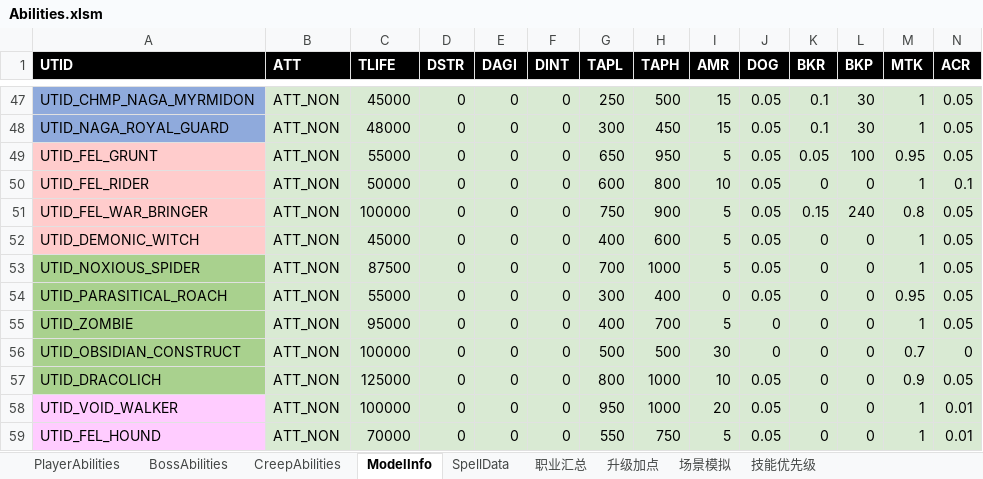
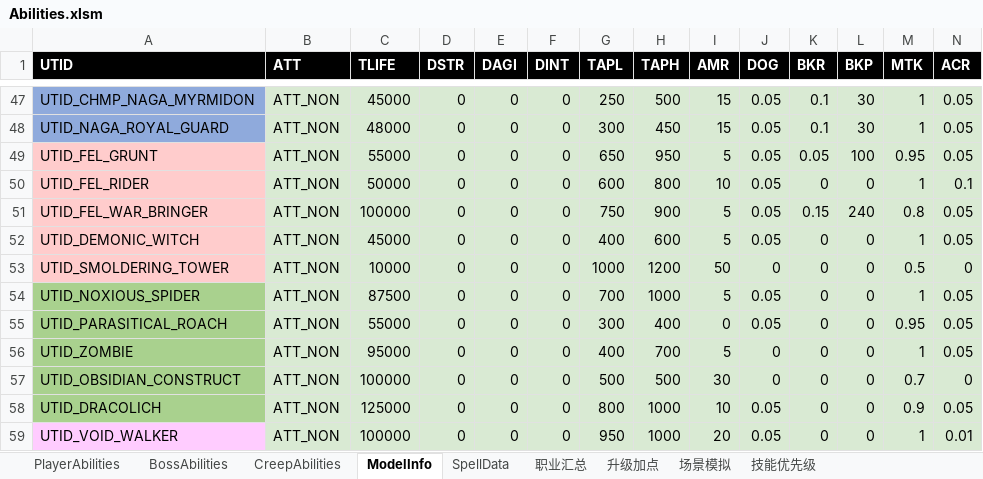
Before and after one commit to yatyricky/Zulaman-WE, an Excel workbook: dev/Abilities.xlsm, sheet ModelInfo, drawn as a sheet; only a part is shown, gaps mark what is left out; the shorter side is filled out with more unchanged rows; values as stored, in another font and other column widths than the file's, no borders; rows hold the shown columns only; the diff names each change by its address in the sheet, - before the commit and + after, or states it on an @@ line.

Commit message:
terrain edit, added smoldering tower

```diff
--- a/dev/Abilities.xlsm (sheet ModelInfo)
+++ b/dev/Abilities.xlsm (sheet ModelInfo)
+row 53: UTID_SMOLDERING_TOWER | ATT_NON | 10000 | 0 | 0 | 0 | 1000 | 1200 | 50 | 0 | 0 | 0 | 0.5 | 0
```
Also changed, not shown: sheet CreepAbilities, sheet SpellData, 8 other files.
